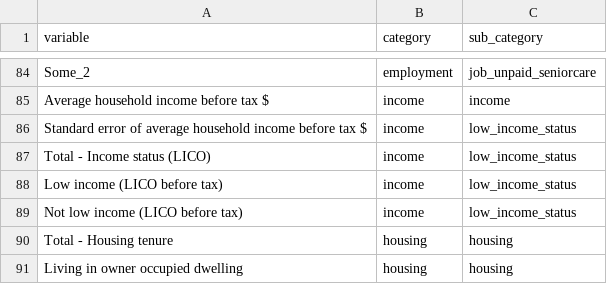
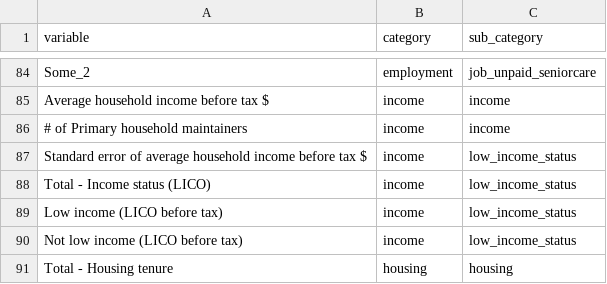
Before and after one commit to databrew/steppingup, a CSV file: dictionaries/census_dictionary.csv, drawn as a sheet; only a part is shown, gaps mark what is left out; the shorter side is filled out with more unchanged rows.

```diff
--- a/dictionaries/census_dictionary.csv
+++ b/dictionaries/census_dictionary.csv
@@ -85,2 +85,3 @@ Some_2,employment,job_unpaid_seniorcare
 Average household income before tax $,income,income
+# of Primary household maintainers,income,income
 Standard error of average household income before tax $,income,low_income_status
```
Also changed, not shown: dictionaries/census_variables_dict/temp_2016.csv, 1 other file.
